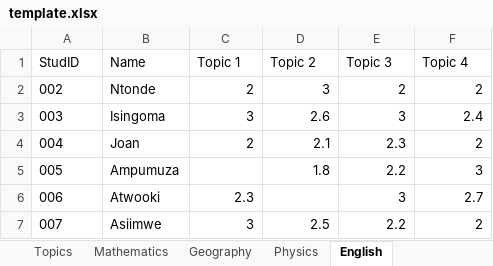
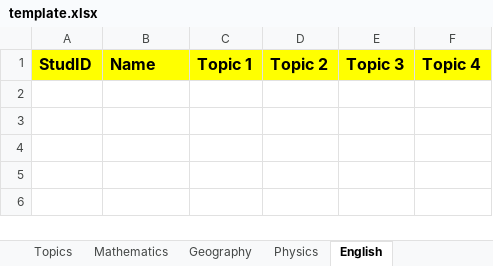
Before and after one commit to Ed-Isingoma/sleekreports-web, an Excel workbook: template.xlsx, sheet English, drawn as a sheet; values as stored, in another font and other column widths than the file's, no borders; the diff names each change by its address in the sheet, - before the commit and + after, or states it on an @@ line.

```diff
--- a/template.xlsx (sheet English)
+++ b/template.xlsx (sheet English)
@@ A1:F1 fill: none → #FFFF00, bold: off → on, text size: larger @@
-row 2: 002 | Ntonde | 2 | 3 | 2 | 2
-row 3: 003 | Isingoma | 3 | 2.6 | 3 | 2.4
-row 4: 004 | Joan | 2 | 2.1 | 2.3 | 2
-row 5: 005 | Ampumuza |  | 1.8 | 2.2 | 3
-row 6: 006 | Atwooki | 2.3 |  | 3 | 2.7
-row 7: 007 | Asiimwe | 3 | 2.5 | 2.2 | 2
```
Also changed, not shown: sheet Topics, sheet StudentDetails, sheet Literature, sheet ICT, sheet Agriculture, sheet PhysicalEducation, 12 more sheets, 2 other files.
